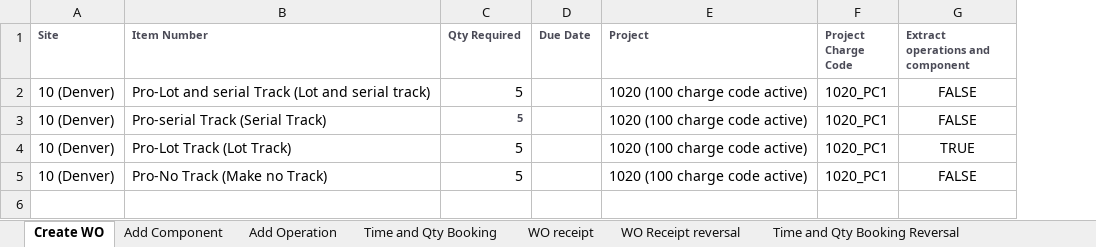
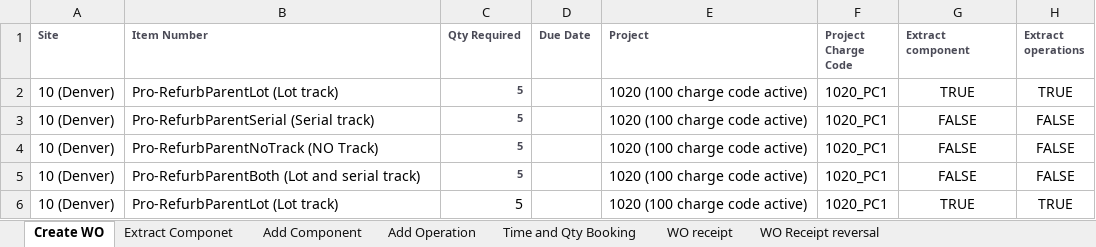
Before and after one commit to msuryawanshi20/rstk_PROVAR-COPADO, an Excel workbook: templates/Refurb Work Order.xlsx, sheet Create WO, drawn as a sheet; values as stored, in another font and other column widths than the file's, no borders; the diff names each change by its address in the sheet, - before the commit and + after, or states it on an @@ line.

Commit message:
Added Complete flow for Rework WO Added Complete flow for Refurb WO Added Complete flow for Consigned WO Added Complete flow for Labor WO

```diff
--- a/templates/Refurb Work Order.xlsx (sheet Create WO)
+++ b/templates/Refurb Work Order.xlsx (sheet Create WO)
+sheet tab: Extract Componet
+column H (Extract operations), rows 2-5: TRUE | FALSE | FALSE | FALSE
-G1: Extract operations and component
+G1: Extract component
-B2 (Item Number): Pro-Lot and serial Track (Lot and serial track)
+B2 (Item Number): Pro-RefurbParentLot (Lot track)
@@ C2 bold: off → on, text colour: black → #4A4A56, text size: smaller @@
-G2 (Extract component): FALSE
+G2 (Extract component): TRUE
-B3 (Item Number): Pro-serial Track (Serial Track)
+B3 (Item Number): Pro-RefurbParentSerial (Serial track)
-B4 (Item Number): Pro-Lot Track (Lot Track)
+B4 (Item Number): Pro-RefurbParentNoTrack (NO Track)
@@ C4:C5 bold: off → on, text colour: black → #4A4A56, text size: smaller @@
-G4 (Extract component): TRUE
+G4 (Extract component): FALSE
-B5 (Item Number): Pro-No Track (Make no Track)
+B5 (Item Number): Pro-RefurbParentBoth (Lot and serial track)
+row 6: 10 (Denver) | Pro-RefurbParentLot (Lot track) | 5 |  | 1020 (100 charge code active) | 1020_PC1 | TRUE | TRUE
```
Also changed, not shown: sheet Add Operation, sheet Add Component, sheet Time and Qty Booking Reversal, sheet Time and Qty Booking, sheet WO receipt, sheet Delete Operation and Components, 1 more sheet, templates/Disassembly Work Order.xlsx, templates/Rework Work Order.xlsx, 39 other files.
